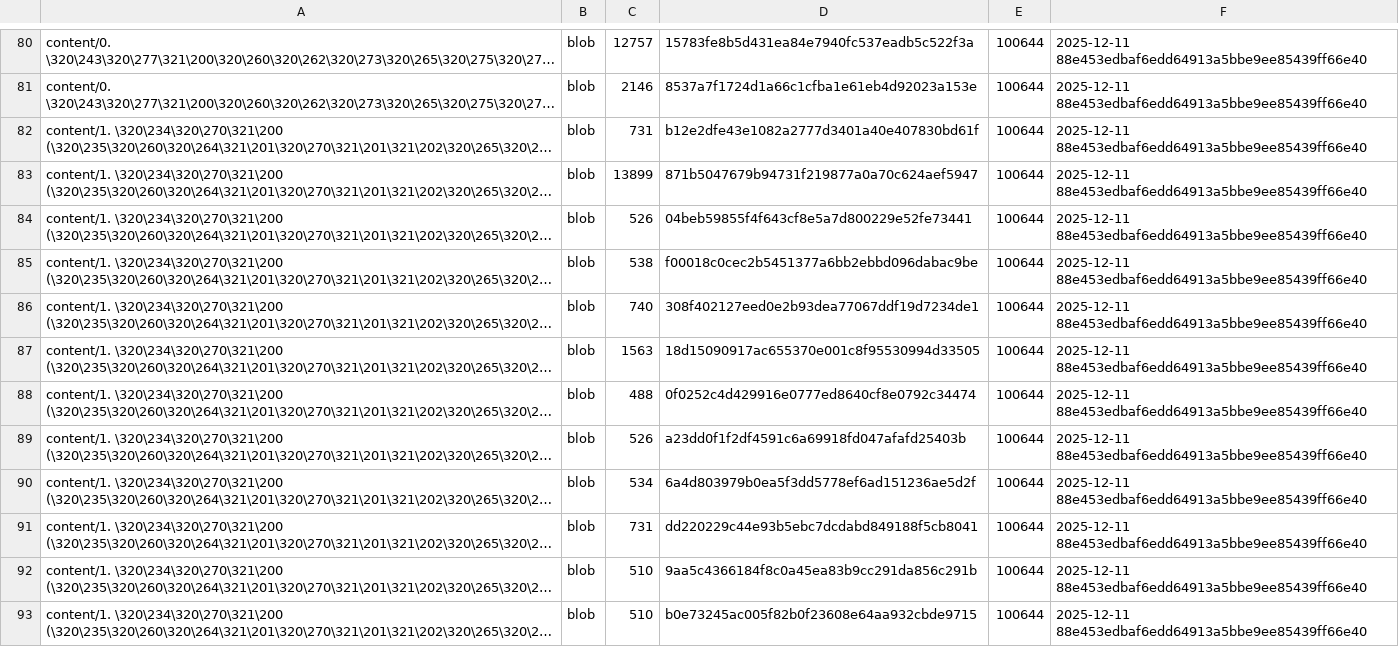
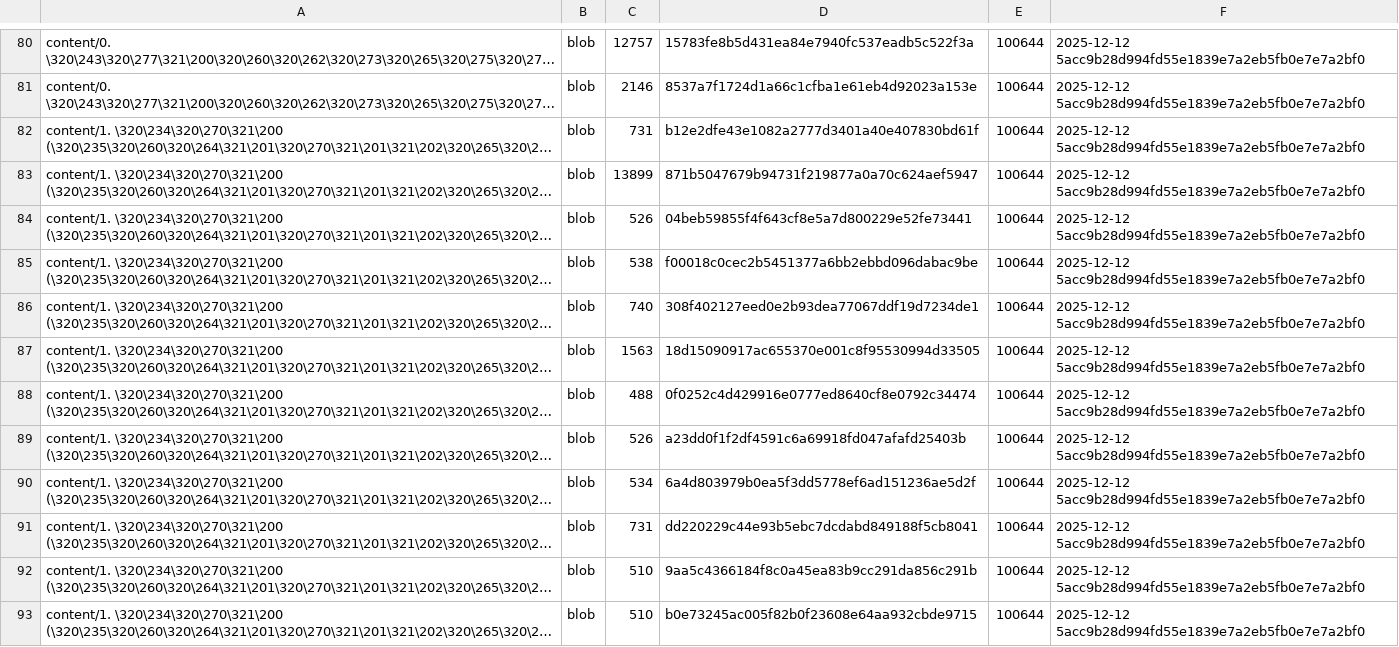
Before and after one commit to TserenTserenov/DS-ecosystem-development, a TSV file: artifacts/inventories/repo_inventory.tsv, drawn as a sheet; only a part is shown, gaps mark what is left out; long unchanged cells end in …; the diff covers the shown part only; the diff names each change by its address in the sheet, - before the commit and + after, or states it on an @@ line.

```diff
--- a/artifacts/inventories/repo_inventory.tsv
+++ b/artifacts/inventories/repo_inventory.tsv
-F80:F93: 2025-12-11 88e453edbaf6edd64913a5bbe9ee85439ff66e40
+F80:F93: 2025-12-12 5acc9b28d994fd55e1839e7a2eb5fb0e7e7a2bf0
```
Also changed, not shown: 142 edited cells elsewhere in this file.
